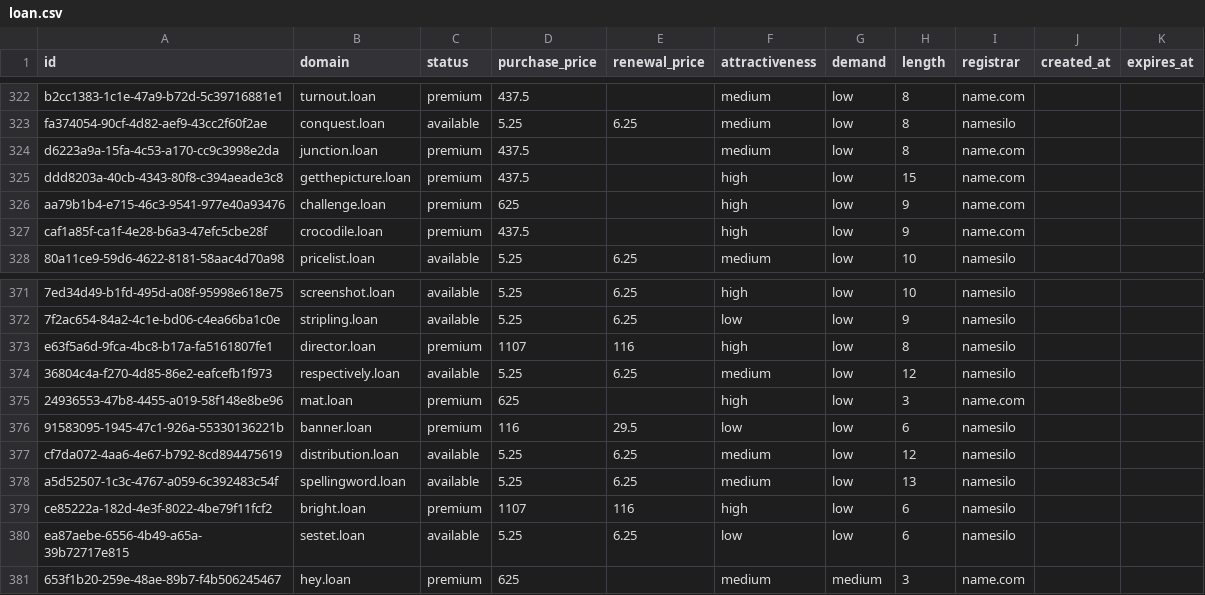
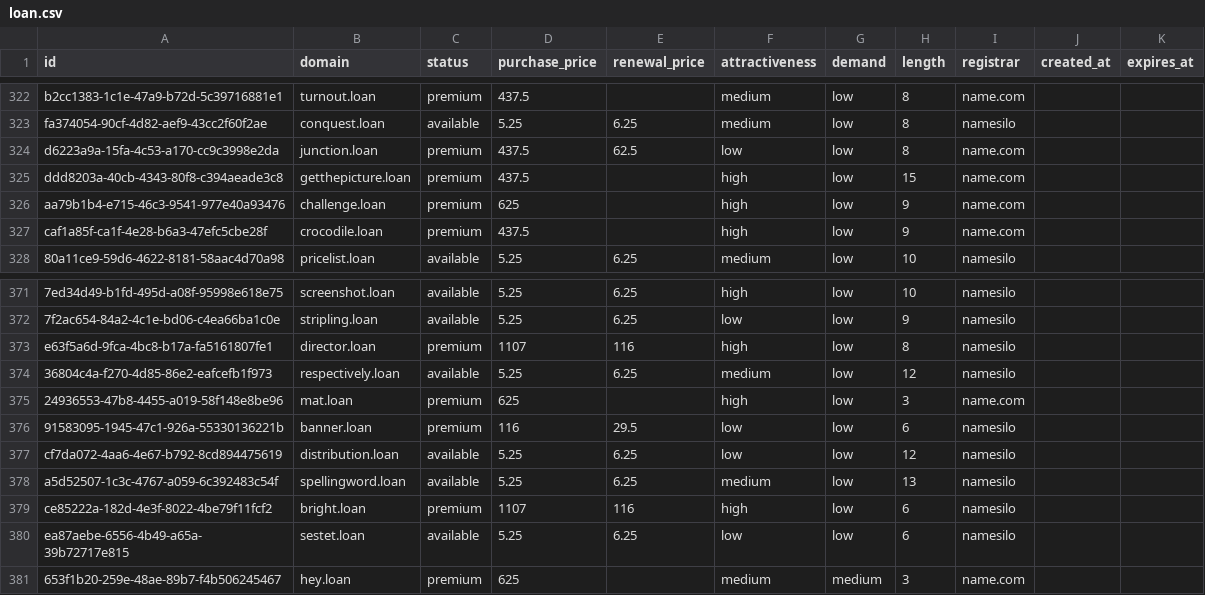
Before and after one commit to UniqueDomains/loan-oneword-domains, a CSV file: loan.csv, drawn as a sheet; only a part is shown, gaps mark what is left out.

Commit message:
Domains update

```diff
--- a/loan.csv
+++ b/loan.csv
@@ -323,3 +323,3 @@ b2cc1383-1c1e-47a9-b72d-5c39716881e1,turnout.loan,premium,437.5,,medium,low,8,na
 fa374054-90cf-4d82-aef9-43cc2f60f2ae,conquest.loan,available,5.25,6.25,medium,low,8,namesilo,,
-d6223a9a-15fa-4c53-a170-cc9c3998e2da,junction.loan,premium,437.5,,medium,low,8,name.com,,
+d6223a9a-15fa-4c53-a170-cc9c3998e2da,junction.loan,premium,437.5,62.5,low,low,8,name.com,,
 ddd8203a-40cb-4343-80f8-c394aeade3c8,getthepicture.loan,premium,437.5,,high,low,15,name.com,,
@@ -376,3 +376,3 @@ e63f5a6d-9fca-4bc8-b17a-fa5161807fe1,director.loan,premium,1107,116,high,low,8,n
 91583095-1945-47c1-926a-55330136221b,banner.loan,premium,116,29.5,low,low,6,namesilo,,
-cf7da072-4aa6-4e67-b792-8cd894475619,distribution.loan,available,5.25,6.25,medium,low,12,namesilo,,
+cf7da072-4aa6-4e67-b792-8cd894475619,distribution.loan,available,5.25,6.25,low,low,12,namesilo,,
 a5d52507-1c3c-4767-a059-6c392483c54f,spellingword.loan,available,5.25,6.25,medium,low,13,namesilo,,
```
Also changed, not shown: 4 other files.
